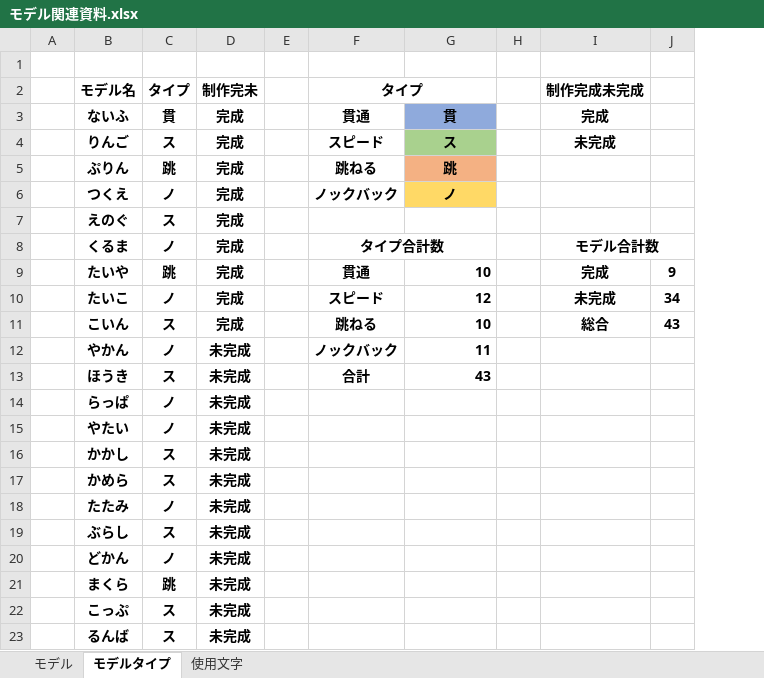
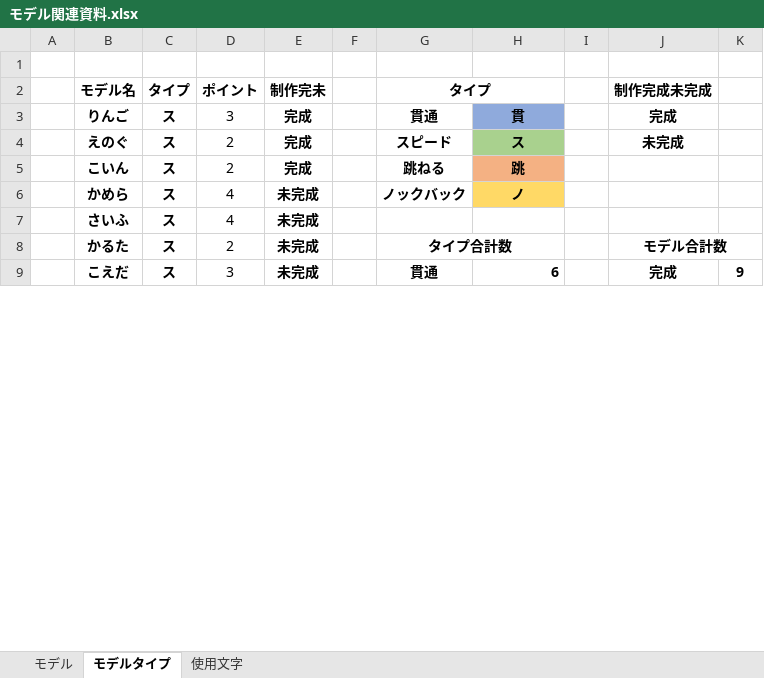
Before and after one commit to MikiyaMeguro/TEAM_B_OPEN, an Excel workbook: 資料/モデル関連資料.xlsx, sheet モデルタイプ, drawn as a sheet; only a part is shown; values as stored, in another font and other column widths than the file's, no borders; conditional formats not drawn; removed rows and columns are numbered as before the commit, all else as after; the diff covers the shown part only; the diff names each change by its address in the sheet, - before the commit and + after, or states it on an @@ line.

Commit message:
資料アップデートん

```diff
--- a/資料/モデル関連資料.xlsx (sheet モデルタイプ)
+++ b/資料/モデル関連資料.xlsx (sheet モデルタイプ)
+column D (ポイント), rows 3-7: 3 | 2 | 2 | 4 | 4
-column J, row 11: 43
+column K, empty
-B3 (モデル名): ないふ
+B3 (モデル名): りんご
-C3 (タイプ): 貫
+C3 (タイプ): ス
-B4 (モデル名): りんご
+B4 (モデル名): えのぐ
-row 5:  | ぷりん | 跳 | 完成 |  | 跳ねる | 跳
-row 6:  | つくえ | ノ | 完成 |  | ノックバック | ノ
-row 7:  | えのぐ | ス | 完成
-row 8:  | くるま | ノ | 完成 |  | タイプ合計数 |  |  | モデル合計数
-row 9:  | たいや | 跳 | 完成 |  | 貫通 | 10 |  | 完成 | 9
-row 10:  | たいこ | ノ | 完成 |  | スピード | 12 |  | 未完成 | 34
-H5: 10
+H5: 跳
@@ H5 fill: none → #F4B183, alignment: right → center @@
-J5 (制作完成未完成): 総合
+J5 (制作完成未完成): (empty)
-row 12:  | やかん | ノ | 未完成 |  | ノックバック | 11
-row 13:  | ほうき | ス | 未完成 |  | 合計 | 43
-row 14:  | らっぱ | ノ | 未完成
-row 15:  | やたい | ノ | 未完成
-row 16:  | かかし | ス | 未完成
-G6 (タイプ): (empty)
+G6 (タイプ): ノックバック
-H6: (empty)
+H6: ノ
-H6 fill: none
+H6 fill: #FFD966
-row 18:  | たたみ | ノ | 未完成
-B7 (モデル名): ぶらし
+B7 (モデル名): さいふ
-row 20:  | どかん | ノ | 未完成
-row 21:  | まくら | 跳 | 未完成
-row 22:  | こっぷ | ス | 未完成
-row 23:  | るんば | ス | 未完成
+row 8:  | かるた | ス | 2 | 未完成 |  | タイプ合計数 |  |  | モデル合計数
+row 9:  | こえだ | ス | 3 | 未完成 |  | 貫通 | 6 |  | 完成 | 9
```
Also changed, not shown: 29 added rows, 9 removed rows and 14 edited cells elsewhere in this sheet, sheet モデル.
